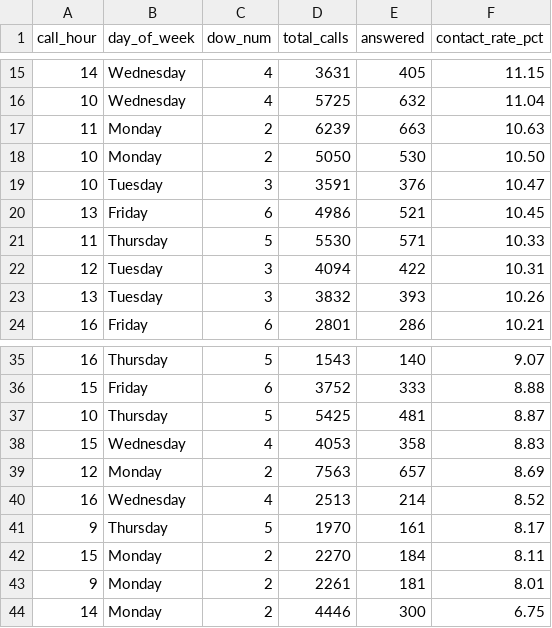
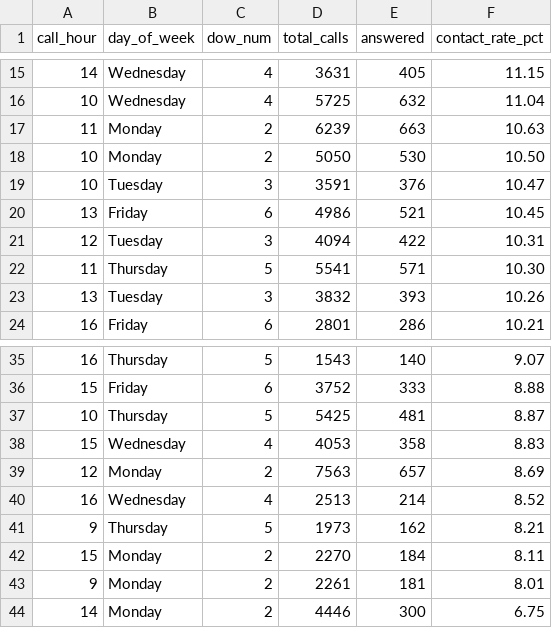
Before and after one commit to celina-nanbara/klarna-it-outbound-dialing, a CSV file: q7_best_times.csv, drawn as a sheet; only a part is shown, gaps mark what is left out.

Commit message:
Update q7_best_times.csv

```diff
--- a/q7_best_times.csv
+++ b/q7_best_times.csv
@@ -20,4 +20,4 @@ call_hour,day_of_week,dow_num,total_calls,answered,contact_rate_pct
 13,Friday,6,4986,521,10.45
-11,Thursday,5,5530,571,10.33
 12,Tuesday,3,4094,422,10.31
+11,Thursday,5,5541,571,10.30
 13,Tuesday,3,3832,393,10.26
@@ -40,3 +40,3 @@ call_hour,day_of_week,dow_num,total_calls,answered,contact_rate_pct
 16,Wednesday,4,2513,214,8.52
-9,Thursday,5,1970,161,8.17
+9,Thursday,5,1973,162,8.21
 15,Monday,2,2270,184,8.11
```
